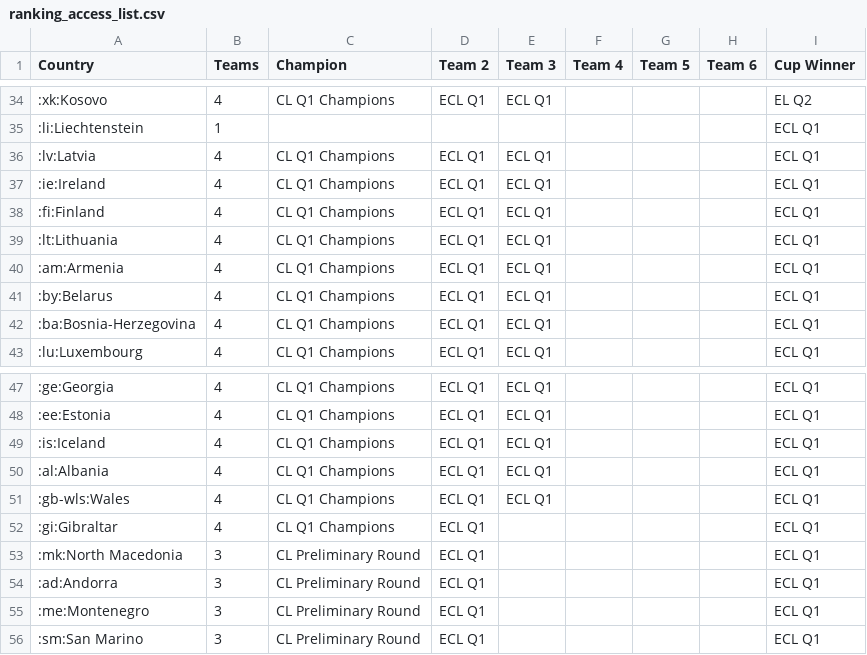
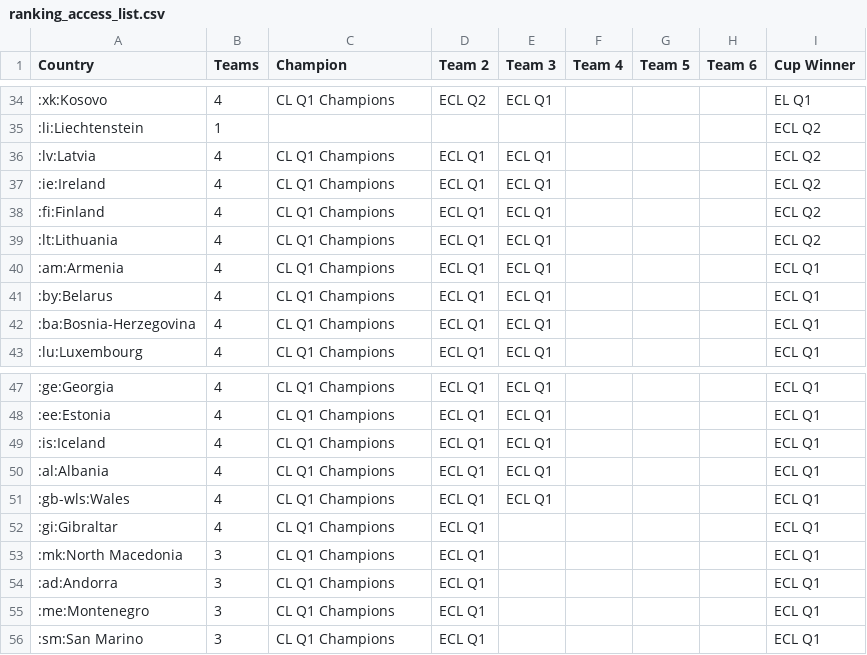
Before and after one commit to swissfootdata/UEFA_Rankings, a CSV file: Output/ranking_access_list.csv, drawn as a sheet; only a part is shown, gaps mark what is left out; the diff covers the shown part only.

```diff
--- a/Output/ranking_access_list.csv
+++ b/Output/ranking_access_list.csv
@@ -34,7 +34,7 @@
-":xk:Kosovo",4,"CL Q1 Champions","ECL Q1","ECL Q1",,,,"EL Q2"
-":li:Liechtenstein",1,,,,,,,"ECL Q1"
-":lv:Latvia",4,"CL Q1 Champions","ECL Q1","ECL Q1",,,,"ECL Q1"
-":ie:Ireland",4,"CL Q1 Champions","ECL Q1","ECL Q1",,,,"ECL Q1"
-":fi:Finland",4,"CL Q1 Champions","ECL Q1","ECL Q1",,,,"ECL Q1"
-":lt:Lithuania",4,"CL Q1 Champions","ECL Q1","ECL Q1",,,,"ECL Q1"
+":xk:Kosovo",4,"CL Q1 Champions","ECL Q2","ECL Q1",,,,"EL Q1"
+":li:Liechtenstein",1,,,,,,,"ECL Q2"
+":lv:Latvia",4,"CL Q1 Champions","ECL Q1","ECL Q1",,,,"ECL Q2"
+":ie:Ireland",4,"CL Q1 Champions","ECL Q1","ECL Q1",,,,"ECL Q2"
+":fi:Finland",4,"CL Q1 Champions","ECL Q1","ECL Q1",,,,"ECL Q2"
+":lt:Lithuania",4,"CL Q1 Champions","ECL Q1","ECL Q1",,,,"ECL Q2"
 ":am:Armenia",4,"CL Q1 Champions","ECL Q1","ECL Q1",,,,"ECL Q1"
@@ -52,5 +52,5 @@
 ":gi:Gibraltar",4,"CL Q1 Champions","ECL Q1",,,,,"ECL Q1"
-":mk:North Macedonia",3,"CL Preliminary Round","ECL Q1",,,,,"ECL Q1"
-":ad:Andorra",3,"CL Preliminary Round","ECL Q1",,,,,"ECL Q1"
-":me:Montenegro",3,"CL Preliminary Round","ECL Q1",,,,,"ECL Q1"
-":sm:San Marino",3,"CL Preliminary Round","ECL Q1",,,,,"ECL Q1"
+":mk:North Macedonia",3,"CL Q1 Champions","ECL Q1",,,,,"ECL Q1"
+":ad:Andorra",3,"CL Q1 Champions","ECL Q1",,,,,"ECL Q1"
+":me:Montenegro",3,"CL Q1 Champions","ECL Q1",,,,,"ECL Q1"
+":sm:San Marino",3,"CL Q1 Champions","ECL Q1",,,,,"ECL Q1"
```
Also changed, not shown: 41 edited cells elsewhere in this file, 3 other files.
